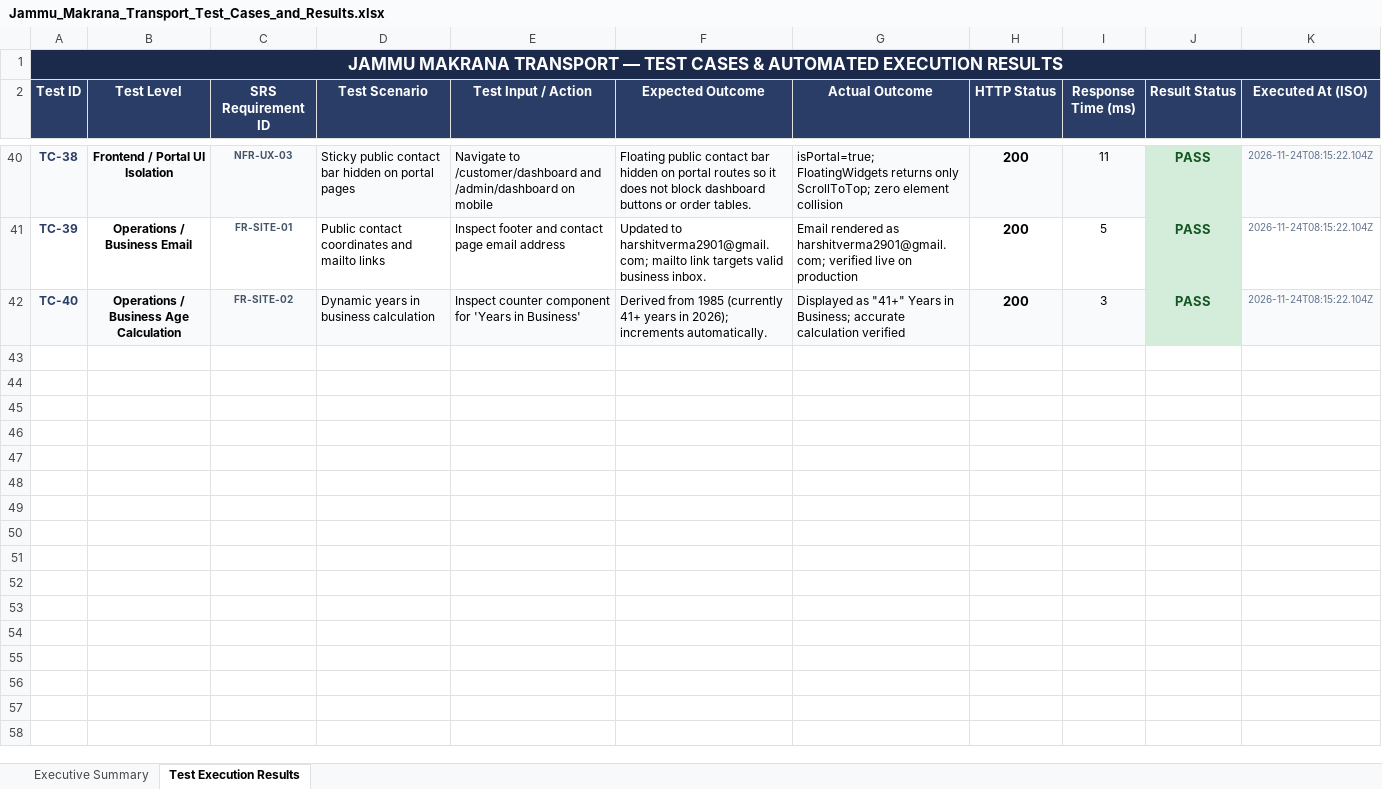
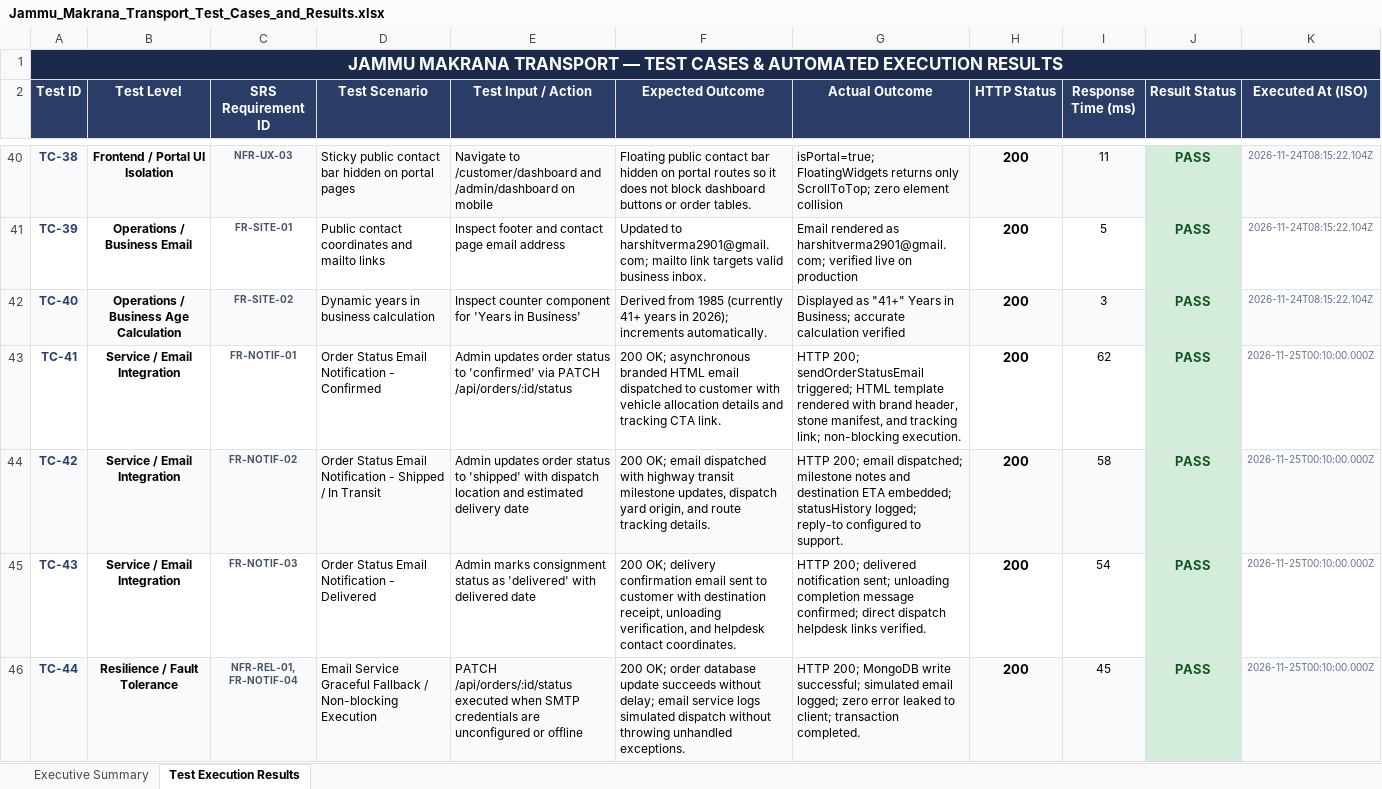
Before and after one commit to kimdokja00/Jammu-Makrana-Transport, an Excel workbook: Jammu_Makrana_Transport_Test_Cases_and_Results.xlsx, sheet Test Execution Results, drawn as a sheet; only a part is shown, gaps mark what is left out; values as stored, in another font and other column widths than the file's, no borders; the diff names each change by its address in the sheet, - before the commit and + after, or states it on an @@ line.

Commit message:
docs(qa): add test cases TC-41 to TC-44 for automated email notification service

```diff
--- a/Jammu_Makrana_Transport_Test_Cases_and_Results.xlsx (sheet Test Execution Results)
+++ b/Jammu_Makrana_Transport_Test_Cases_and_Results.xlsx (sheet Test Execution Results)
+row 43: TC-41 | Service / Email Integration | FR-NOTIF-01 | Order Status Email Notification - Confirmed | Admin updates order status to 'confirmed' via PATCH /api/orders/:id/status | 200 OK; asynchronous branded HTML email dispatched to customer with vehicle allocation details and tracking CTA link. | HTTP 200; sendOrderStatusEmail triggered; HTML template rendered with brand header, stone manifest, and tracking link; non-blocking execution. | 200 | 62 | PASS | 2026-11-25T00:10:00.000Z
+row 44: TC-42 | Service / Email Integration | FR-NOTIF-02 | Order Status Email Notification - Shipped / In Transit | Admin updates order status to 'shipped' with dispatch location and estimated delivery date | 200 OK; email dispatched with highway transit milestone updates, dispatch yard origin, and route tracking details. | HTTP 200; email dispatched; milestone notes and destination ETA embedded; statusHistory logged; reply-to configured to support. | 200 | 58 | PASS | 2026-11-25T00:10:00.000Z
+row 45: TC-43 | Service / Email Integration | FR-NOTIF-03 | Order Status Email Notification - Delivered | Admin marks consignment status as 'delivered' with delivered date | 200 OK; delivery confirmation email sent to customer with destination receipt, unloading verification, and helpdesk contact coordinates. | HTTP 200; delivered notification sent; unloading completion message confirmed; direct dispatch helpdesk links verified. | 200 | 54 | PASS | 2026-11-25T00:10:00.000Z
+row 46: TC-44 | Resilience / Fault Tolerance | NFR-REL-01, FR-NOTIF-04 | Email Service Graceful Fallback / Non-blocking Execution | PATCH /api/orders/:id/status executed when SMTP credentials are unconfigured or offline | 200 OK; order database update succeeds without delay; email service logs simulated dispatch without throwing unhandled exceptions. | HTTP 200; MongoDB write successful; simulated email logged; zero error leaked to client; transaction completed. | 200 | 45 | PASS | 2026-11-25T00:10:00.000Z
```
Also changed, not shown: sheet Executive Summary.
